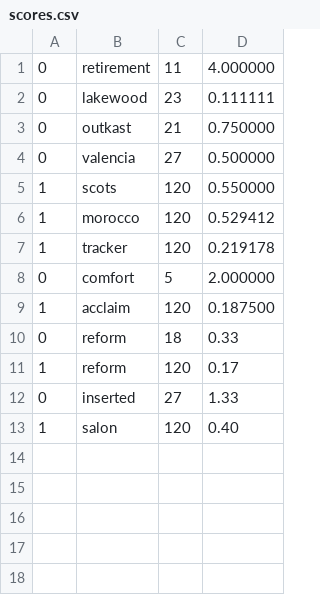
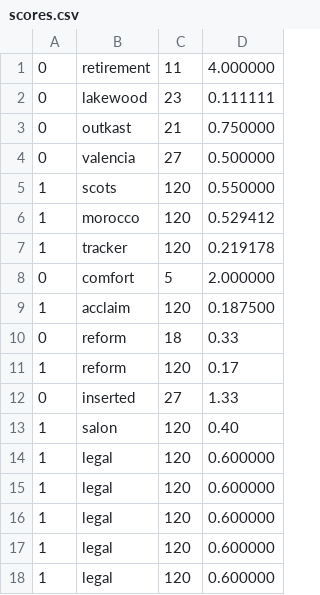
Before and after one commit to HDi98/learn_java, a CSV file: HW3/data/scores.csv, drawn as a sheet.

```diff
--- a/HW3/data/scores.csv
+++ b/HW3/data/scores.csv
@@ -13 +13,6 @@
 1,salon,120,0.40
+1,legal,120,0.600000
+1,legal,120,0.600000
+1,legal,120,0.600000
+1,legal,120,0.600000
+1,legal,120,0.600000
```
Also changed, not shown: 9 other files.
